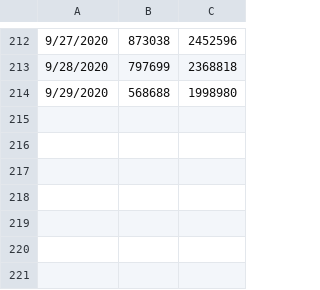
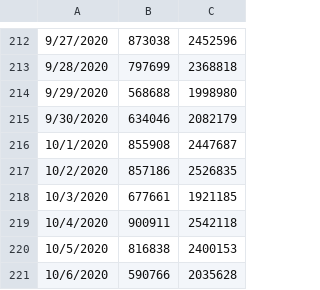
Before and after one commit to Andres-Carranza/Andres-Carranza.github.io, a CSV file: scripts/scrapers/tsa_scraper/tsa-data.csv, drawn as a sheet; only a part is shown, gaps mark what is left out; the diff names each change by its address in the sheet, - before the commit and + after, or states it on an @@ line.

Commit message:
update data

```diff
--- a/scripts/scrapers/tsa_scraper/tsa-data.csv
+++ b/scripts/scrapers/tsa_scraper/tsa-data.csv
+row 215: 9/30/2020 | 634046 | 2082179
+row 216: 10/1/2020 | 855908 | 2447687
+row 217: 10/2/2020 | 857186 | 2526835
+row 218: 10/3/2020 | 677661 | 1921185
+row 219: 10/4/2020 | 900911 | 2542118
+row 220: 10/5/2020 | 816838 | 2400153
+row 221: 10/6/2020 | 590766 | 2035628
```
Also changed, not shown: scripts/scrapers/claims_scraper/claims-data.csv, scripts/scrapers/covid_scraper/covid-data.csv, 10 other files.
